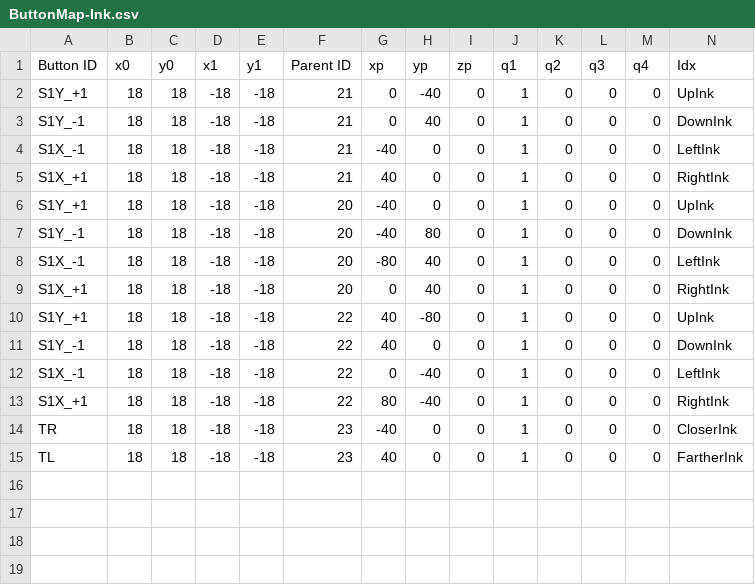
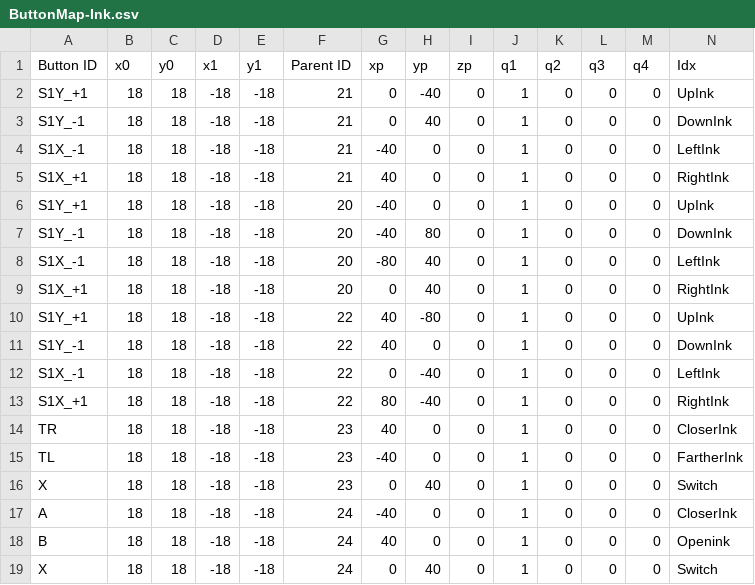
Before and after one commit to enunezs/DiegeticGazeControl, a CSV file: src/diegetic_button_pkg/button_maps/ButtonMap-Ink.csv, drawn as a sheet; only a part is shown; rows hold the shown columns only; the diff names each change by its address in the sheet, - before the commit and + after, or states it on an @@ line.

```diff
--- a/src/diegetic_button_pkg/button_maps/ButtonMap-Ink.csv
+++ b/src/diegetic_button_pkg/button_maps/ButtonMap-Ink.csv
-G14 (xp): -40
+G14 (xp): 40
-G15 (xp): 40
+G15 (xp): -40
+row 16: X | 18 | 18 | -18 | -18 | 23 | 0 | 40 | 0 | 1 | 0 | 0 | 0 | Switch
+row 17: A | 18 | 18 | -18 | -18 | 24 | -40 | 0 | 0 | 1 | 0 | 0 | 0 | CloserInk
+row 18: B | 18 | 18 | -18 | -18 | 24 | 40 | 0 | 0 | 1 | 0 | 0 | 0 | Openink
+row 19: X | 18 | 18 | -18 | -18 | 24 | 0 | 40 | 0 | 1 | 0 | 0 | 0 | Switch
```
Also changed, not shown: 4 other files.
